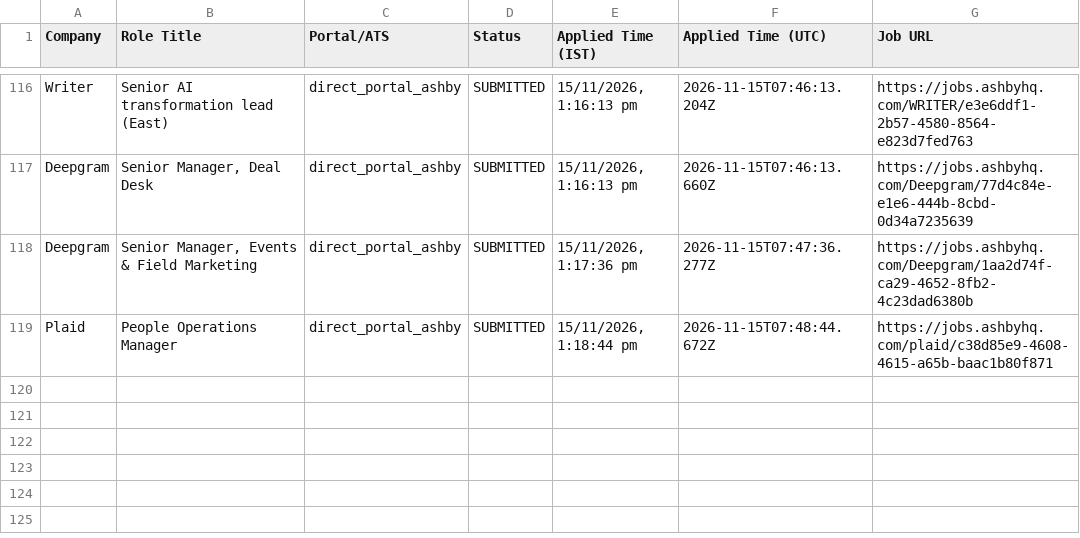
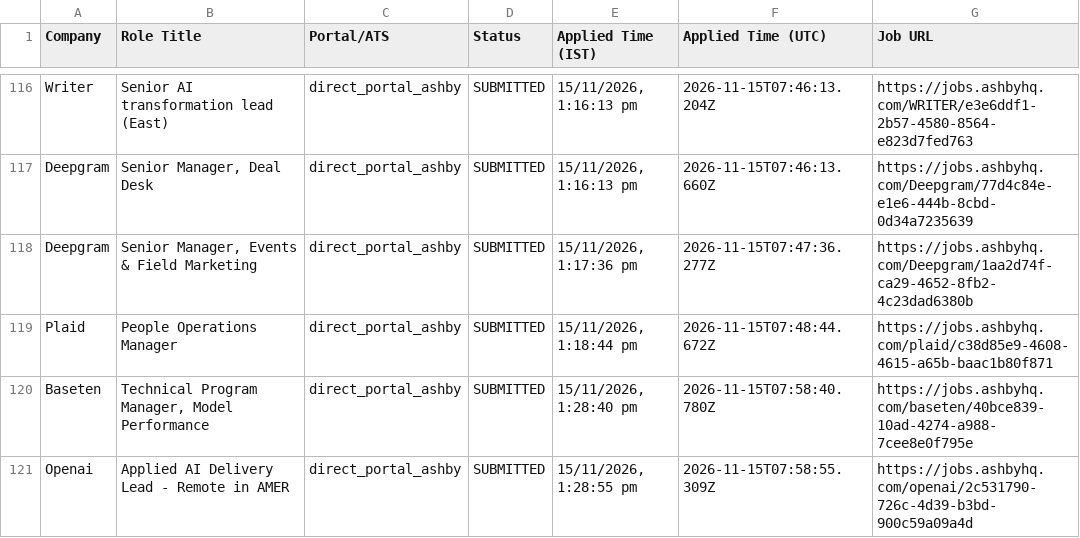
Before and after one commit to sandeepramaswamykashyap-coder/job-search-agent, a CSV file: verified_clean_applications.csv, drawn as a sheet; only a part is shown, gaps mark what is left out; the diff names each change by its address in the sheet, - before the commit and + after, or states it on an @@ line.

```diff
--- a/verified_clean_applications.csv
+++ b/verified_clean_applications.csv
+row 120: Baseten | Technical Program Manager, Model Performance | direct_portal_ashby | SUBMITTED | 15/11/2026, 1:28:40 pm | 2026-11-15T07:58:40.780Z | https://jobs.ashbyhq.com/baseten/40bce839-10ad-4274-a988-7cee8e0f795e
+row 121: Openai | Applied AI Delivery Lead - Remote in AMER | direct_portal_ashby | SUBMITTED | 15/11/2026, 1:28:55 pm | 2026-11-15T07:58:55.309Z | https://jobs.ashbyhq.com/openai/2c531790-726c-4d39-b3bd-900c59a09a4d
```
Also changed, not shown: consolidated_applications_master.csv, 1 other file.
